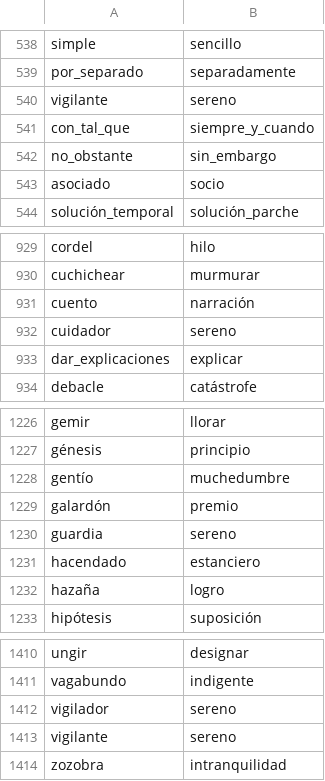
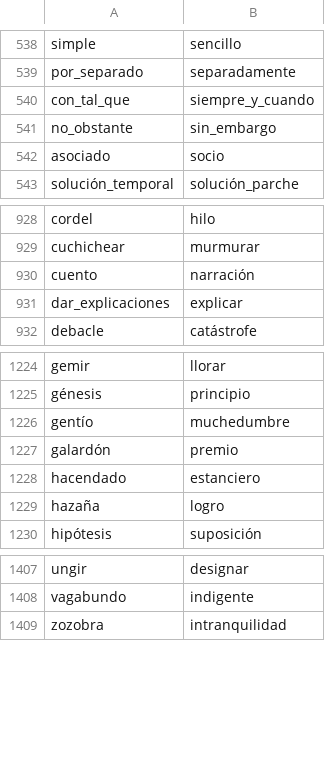
Before and after one commit to fbalbachan/TecnoNews, a CSV file: prototype/resources/unidirectional_synonyms.csv, drawn as a sheet; only a part is shown, gaps mark what is left out; the diff names each change by its address in the sheet, - before the commit and + after, or states it on an @@ line.

Commit message:
Updated "sereno" synonyms.

```diff
--- a/prototype/resources/unidirectional_synonyms.csv
+++ b/prototype/resources/unidirectional_synonyms.csv
-row 540: vigilante | sereno
-row 932: cuidador | sereno
-row 1230: guardia | sereno
-row 1412: vigilador | sereno
-row 1413: vigilante | sereno
```
Also changed, not shown: prototype/resources/synonyms.csv.
